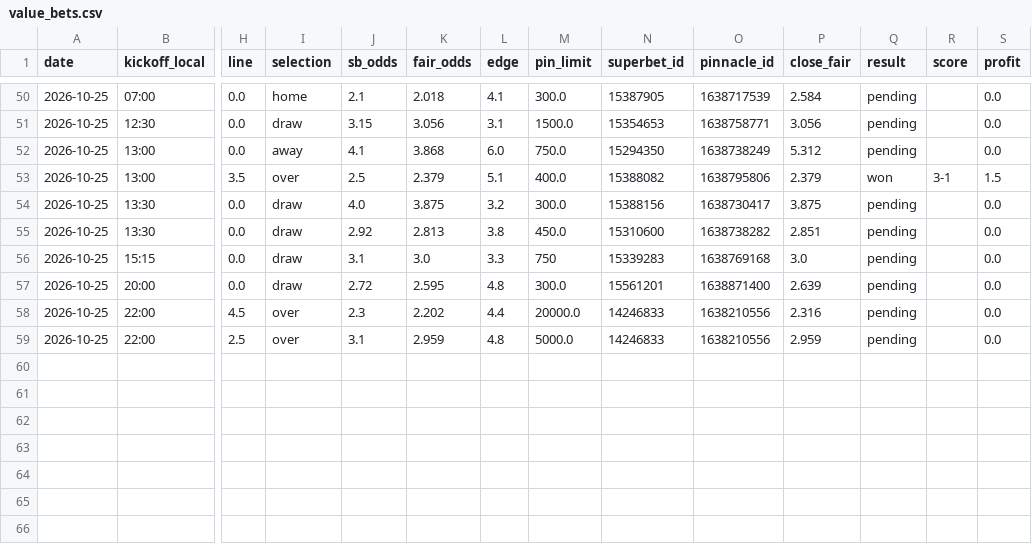
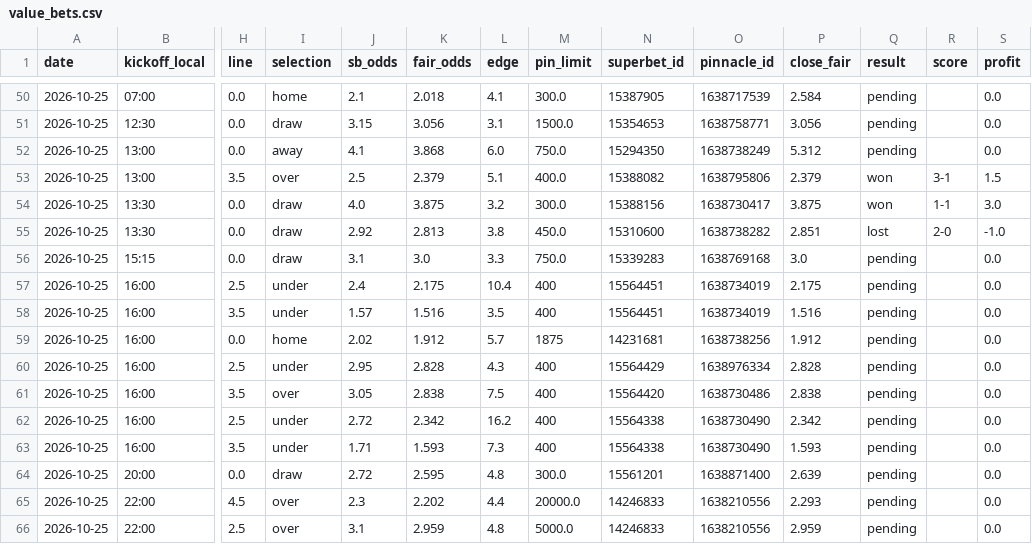
Before and after one commit to andrei0182/bet, a CSV file: data/value_bets.csv, drawn as a sheet; only a part is shown, gaps mark what is left out; addresses are those after the commit; rows hold the shown columns only; the diff names each change by its address in the sheet, - before the commit and + after, or states it on an @@ line.

```diff
--- a/data/value_bets.csv
+++ b/data/value_bets.csv
-Q54 (result): pending
+Q54 (result): won
-R54 (score): (empty)
+R54 (score): 1-1
-S54 (profit): 0.0
+S54 (profit): 3.0
-Q55 (result): pending
+Q55 (result): lost
-R55 (score): (empty)
+R55 (score): 2-0
-S55 (profit): 0.0
+S55 (profit): -1.0
-M56 (pin_limit): 750
+M56 (pin_limit): 750.0
+row 57: 2026-10-25 | 16:00 | 2.5 | under | 2.4 | 2.175 | 10.4 | 400 | 15564451 | 1638734019 | 2.175 | pending |  | 0.0
+row 58: 2026-10-25 | 16:00 | 3.5 | under | 1.57 | 1.516 | 3.5 | 400 | 15564451 | 1638734019 | 1.516 | pending |  | 0.0
+row 59: 2026-10-25 | 16:00 | 0.0 | home | 2.02 | 1.912 | 5.7 | 1875 | 14231681 | 1638738256 | 1.912 | pending |  | 0.0
+row 60: 2026-10-25 | 16:00 | 2.5 | under | 2.95 | 2.828 | 4.3 | 400 | 15564429 | 1638976334 | 2.828 | pending |  | 0.0
+row 61: 2026-10-25 | 16:00 | 3.5 | over | 3.05 | 2.838 | 7.5 | 400 | 15564420 | 1638730486 | 2.838 | pending |  | 0.0
+row 62: 2026-10-25 | 16:00 | 2.5 | under | 2.72 | 2.342 | 16.2 | 400 | 15564338 | 1638730490 | 2.342 | pending |  | 0.0
+row 63: 2026-10-25 | 16:00 | 3.5 | under | 1.71 | 1.593 | 7.3 | 400 | 15564338 | 1638730490 | 1.593 | pending |  | 0.0
-P65 (close_fair): 2.316
+P65 (close_fair): 2.293
```
